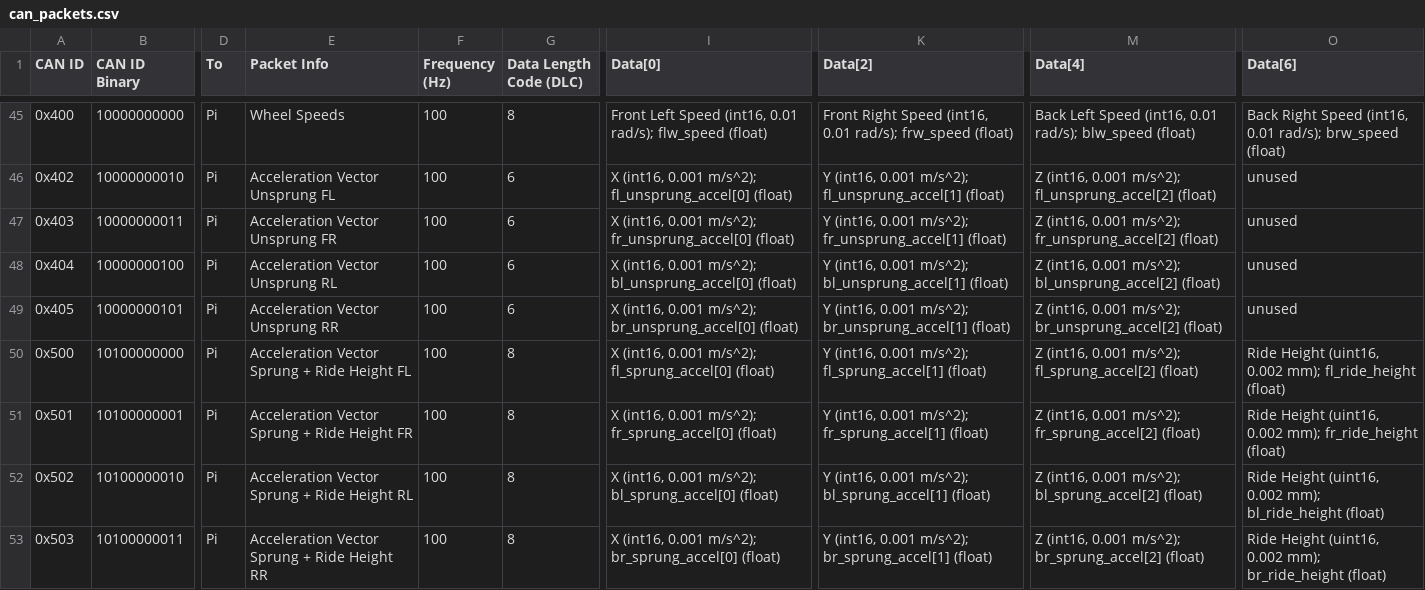
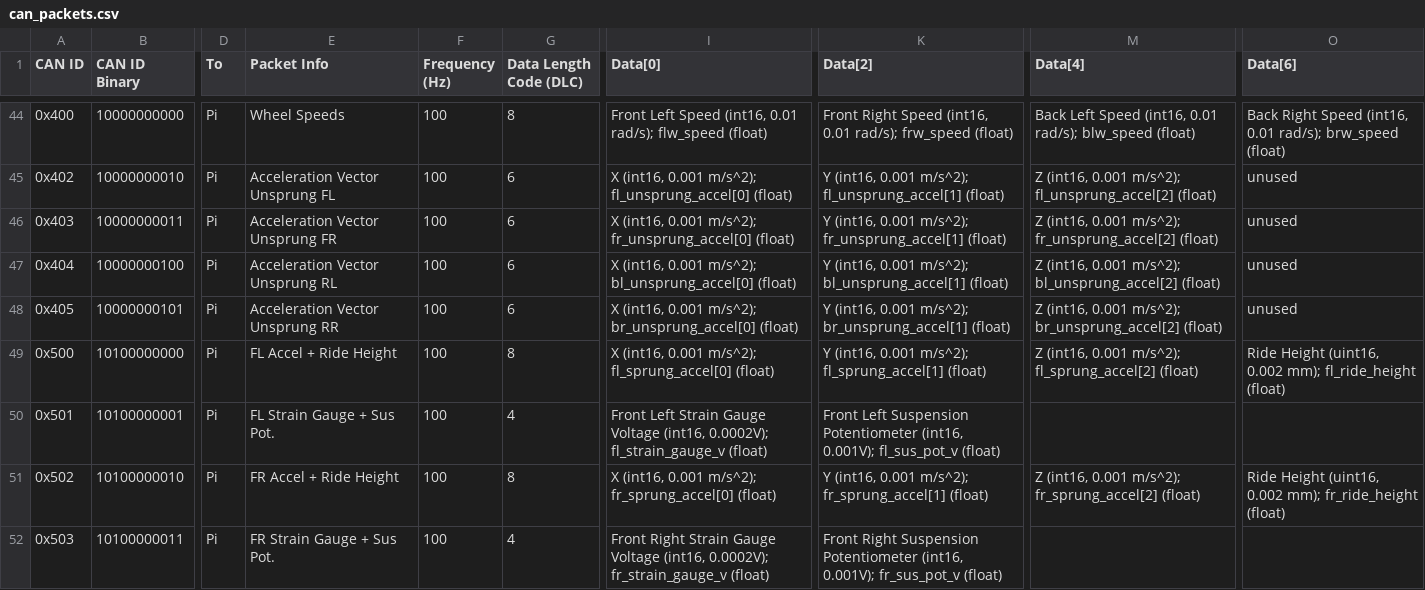
Before and after one commit to LonghornRacingElectric/lhre-2026, a CSV file: drivers/longhorn-lib/config/can_packets.csv, drawn as a sheet; only a part is shown, gaps mark what is left out; addresses are those after the commit; the diff covers the shown part only; the diff names each change by its address in the sheet, - before the commit and + after, or states it on an @@ line.

Commit message:
csm packets

```diff
--- a/drivers/longhorn-lib/config/can_packets.csv
+++ b/drivers/longhorn-lib/config/can_packets.csv
-E49 (Packet Info): Acceleration Vector Sprung + Ride Height FL
+E49 (Packet Info): FL Accel + Ride Height
-E50 (Packet Info): Acceleration Vector Sprung + Ride Height FR
+E50 (Packet Info): FL Strain Gauge + Sus Pot.
-G50 (Data Length Code (DLC)): 8
+G50 (Data Length Code (DLC)): 4
-I50 (Data[0]): X (int16, 0.001 m/s^2); fr_sprung_accel[0] (float)
+I50 (Data[0]): Front Left Strain Gauge Voltage (int16, 0.0002V); fl_strain_gauge_v (float)
-K50 (Data[2]): Y (int16, 0.001 m/s^2); fr_sprung_accel[1] (float)
+K50 (Data[2]): Front Left Suspension Potentiometer (int16, 0.001V); fl_sus_pot_v (float)
-M50 (Data[4]): Z (int16, 0.001 m/s^2); fr_sprung_accel[2] (float)
+M50 (Data[4]): (empty)
-O50 (Data[6]): Ride Height (uint16, 0.002 mm); fr_ride_height (float)
+O50 (Data[6]): (empty)
-E51 (Packet Info): Acceleration Vector Sprung + Ride Height RL
+E51 (Packet Info): FR Accel + Ride Height
-I51 (Data[0]): …0.001 m/s^2); bl_sprung_accel[0] (float)
+I51 (Data[0]): …0.001 m/s^2); fr_sprung_accel[0] (float)
-K51 (Data[2]): …0.001 m/s^2); bl_sprung_accel[1] (float)
+K51 (Data[2]): …0.001 m/s^2); fr_sprung_accel[1] (float)
-M51 (Data[4]): …0.001 m/s^2); bl_sprung_accel[2] (float)
+M51 (Data[4]): …0.001 m/s^2); fr_sprung_accel[2] (float)
-O51 (Data[6]): …0.002 mm); bl_ride_height (float)
+O51 (Data[6]): …0.002 mm); fr_ride_height (float)
-E52 (Packet Info): Acceleration Vector Sprung + Ride Height RR
+E52 (Packet Info): FR Strain Gauge + Sus Pot.
-G52 (Data Length Code (DLC)): 8
+G52 (Data Length Code (DLC)): 4
-I52 (Data[0]): X (int16, 0.001 m/s^2); br_sprung_accel[0] (float)
+I52 (Data[0]): Front Right Strain Gauge Voltage (int16, 0.0002V); fr_strain_gauge_v (float)
-K52 (Data[2]): Y (int16, 0.001 m/s^2); br_sprung_accel[1] (float)
+K52 (Data[2]): Front Right Suspension Potentiometer (int16, 0.001V); fr_sus_pot_v (float)
-M52 (Data[4]): Z (int16, 0.001 m/s^2); br_sprung_accel[2] (float)
+M52 (Data[4]): (empty)
-O52 (Data[6]): Ride Height (uint16, 0.002 mm); br_ride_height (float)
+O52 (Data[6]): (empty)
```
Also changed, not shown: 2 added rows, 1 removed row and 10 edited cells elsewhere in this file, 13 other files.
